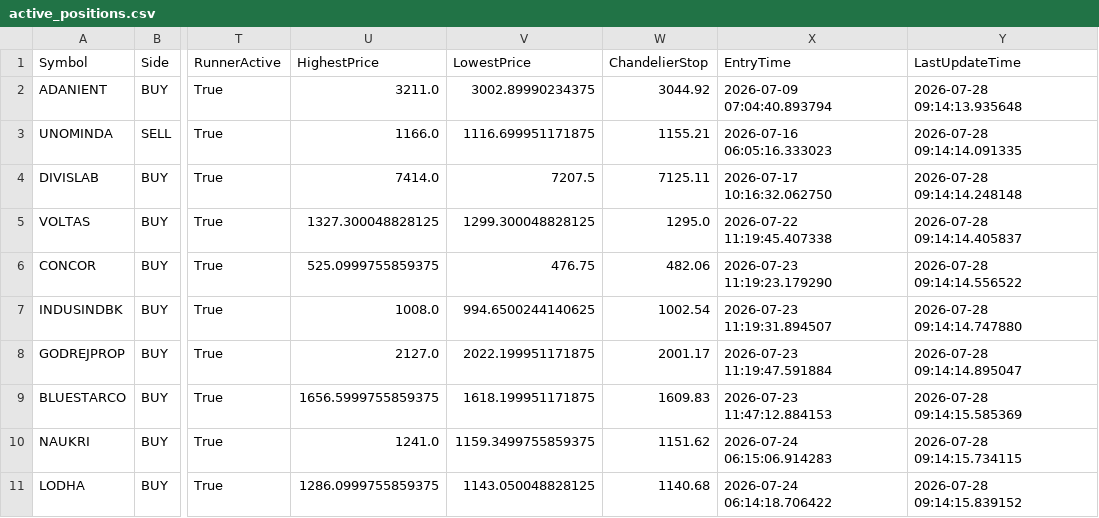
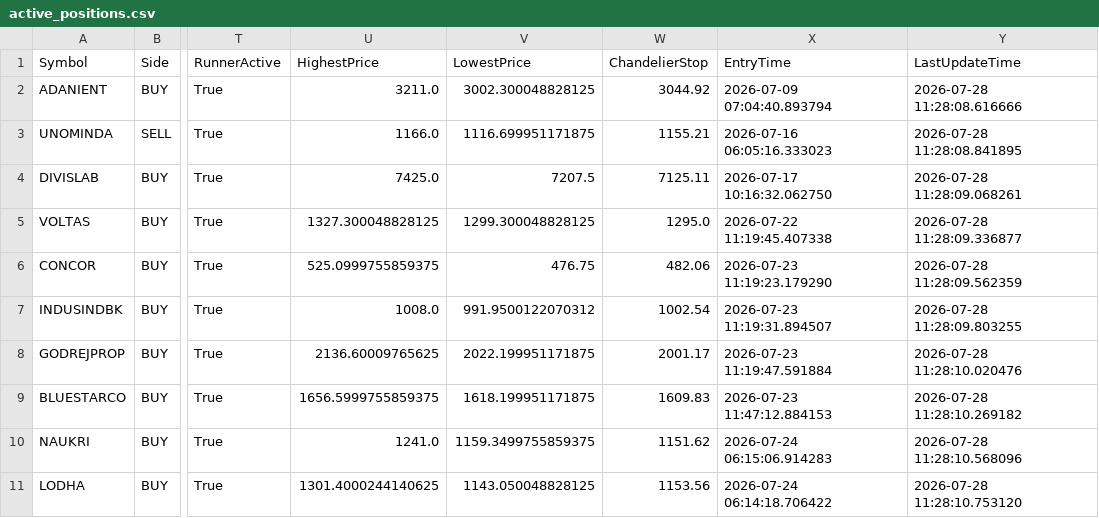
Before and after one commit to bakshad/Hybrid-FVG-Sniper, a CSV file: active_positions.csv, drawn as a sheet; only a part is shown, gaps mark what is left out; the diff names each change by its address in the sheet, - before the commit and + after, or states it on an @@ line.

```diff
--- a/active_positions.csv
+++ b/active_positions.csv
-V2 (LowestPrice): 3002.89990234375
+V2 (LowestPrice): 3002.300048828125
-Y2 (LastUpdateTime): 2026-07-28 09:14:13.935648
+Y2 (LastUpdateTime): 2026-07-28 11:28:08.616666
-Y3 (LastUpdateTime): 2026-07-28 09:14:14.091335
+Y3 (LastUpdateTime): 2026-07-28 11:28:08.841895
-U4 (HighestPrice): 7414.0
+U4 (HighestPrice): 7425.0
-Y4 (LastUpdateTime): 2026-07-28 09:14:14.248148
+Y4 (LastUpdateTime): 2026-07-28 11:28:09.068261
-Y5 (LastUpdateTime): 2026-07-28 09:14:14.405837
+Y5 (LastUpdateTime): 2026-07-28 11:28:09.336877
-Y6 (LastUpdateTime): 2026-07-28 09:14:14.556522
+Y6 (LastUpdateTime): 2026-07-28 11:28:09.562359
-V7 (LowestPrice): 994.6500244140625
+V7 (LowestPrice): 991.9500122070312
-Y7 (LastUpdateTime): 2026-07-28 09:14:14.747880
+Y7 (LastUpdateTime): 2026-07-28 11:28:09.803255
-U8 (HighestPrice): 2127.0
+U8 (HighestPrice): 2136.60009765625
-Y8 (LastUpdateTime): 2026-07-28 09:14:14.895047
+Y8 (LastUpdateTime): 2026-07-28 11:28:10.020476
-Y9 (LastUpdateTime): 2026-07-28 09:14:15.585369
+Y9 (LastUpdateTime): 2026-07-28 11:28:10.269182
-Y10 (LastUpdateTime): 2026-07-28 09:14:15.734115
+Y10 (LastUpdateTime): 2026-07-28 11:28:10.568096
-U11 (HighestPrice): 1286.0999755859375
+U11 (HighestPrice): 1301.4000244140625
-W11 (ChandelierStop): 1140.68
+W11 (ChandelierStop): 1153.56
-Y11 (LastUpdateTime): 2026-07-28 09:14:15.839152
+Y11 (LastUpdateTime): 2026-07-28 11:28:10.753120
```
